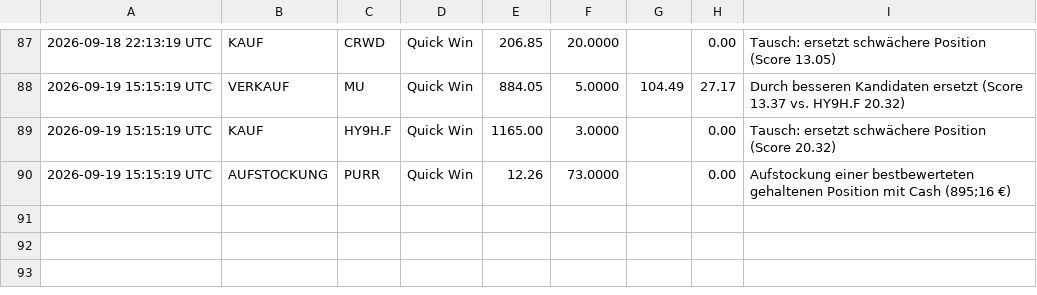
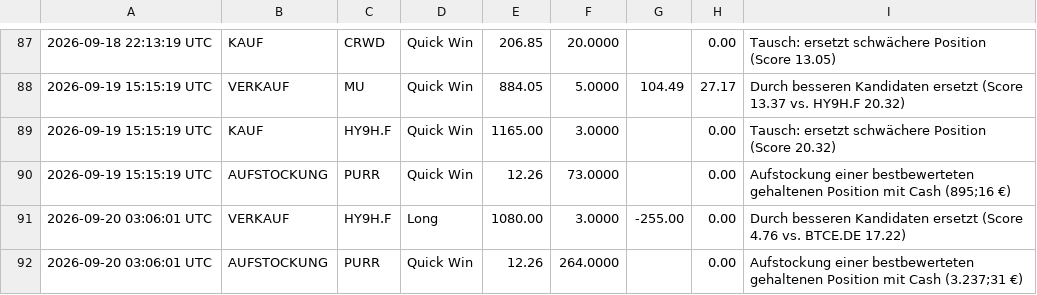
Before and after one commit to heyneca-stack/quantflow-dashboard, a CSV file: trade_log.csv, drawn as a sheet; only a part is shown, gaps mark what is left out; the diff names each change by its address in the sheet, - before the commit and + after, or states it on an @@ line.

```diff
--- a/trade_log.csv
+++ b/trade_log.csv
+row 91: 2026-09-20 03:06:01 UTC | VERKAUF | HY9H.F | Long | 1080.00 | 3.0000 | -255.00 | 0.00 | Durch besseren Kandidaten ersetzt (Score 4.76 vs. BTCE.DE 17.22)
+row 92: 2026-09-20 03:06:01 UTC | AUFSTOCKUNG | PURR | Quick Win | 12.26 | 264.0000 |  | 0.00 | Aufstockung einer bestbewerteten gehaltenen Position mit Cash (3.237;31 €)
```
Also changed, not shown: portfolio_log.csv, 5 other files.
